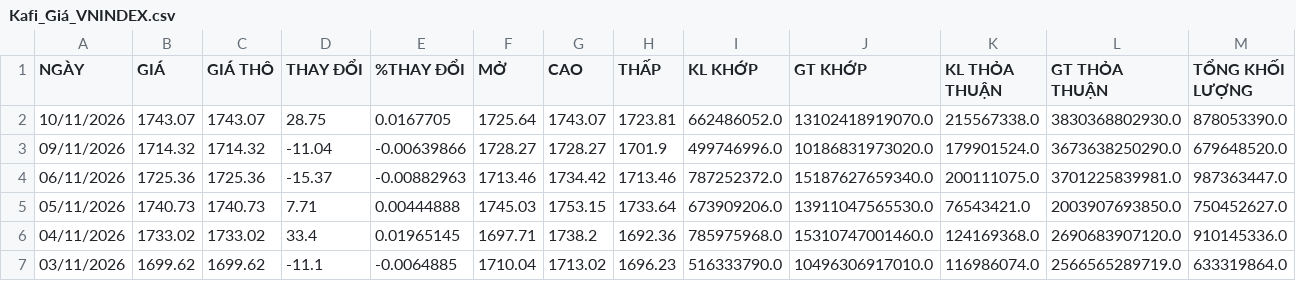
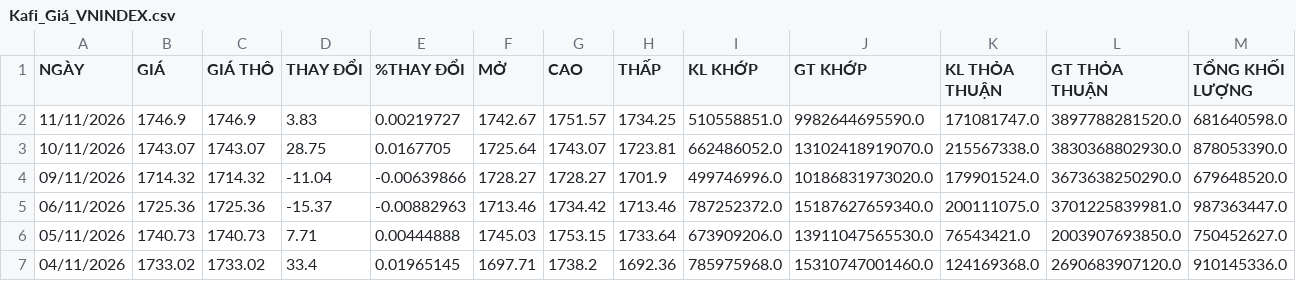
Before and after one commit to VinhPhat2/VN_Quant, a CSV file: csv_data/Kafi_Giá_VNINDEX.csv, drawn as a sheet; only a part is shown; the shorter side is filled out with more unchanged rows; rows hold the shown columns only; the diff names each change by its address in the sheet, - before the commit and + after, or states it on an @@ line.

```diff
--- a/csv_data/Kafi_Giá_VNINDEX.csv
+++ b/csv_data/Kafi_Giá_VNINDEX.csv
+row 2: 11/11/2026 | 1746.9 | 1746.9 | 3.83 | 0.00219727 | 1742.67 | 1751.57 | 1734.25 | 510558851.0 | 9982644695590.0 | 171081747.0 | 3897788281520.0 | 681640598.0
```
Also changed, not shown: 2 other files.
